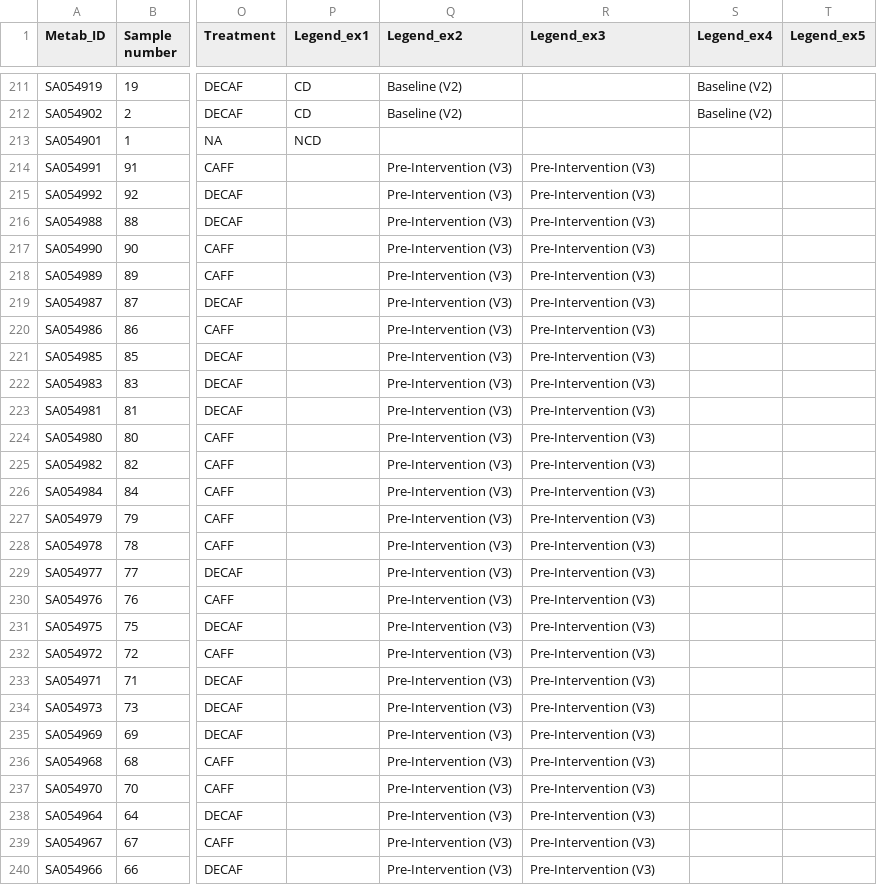
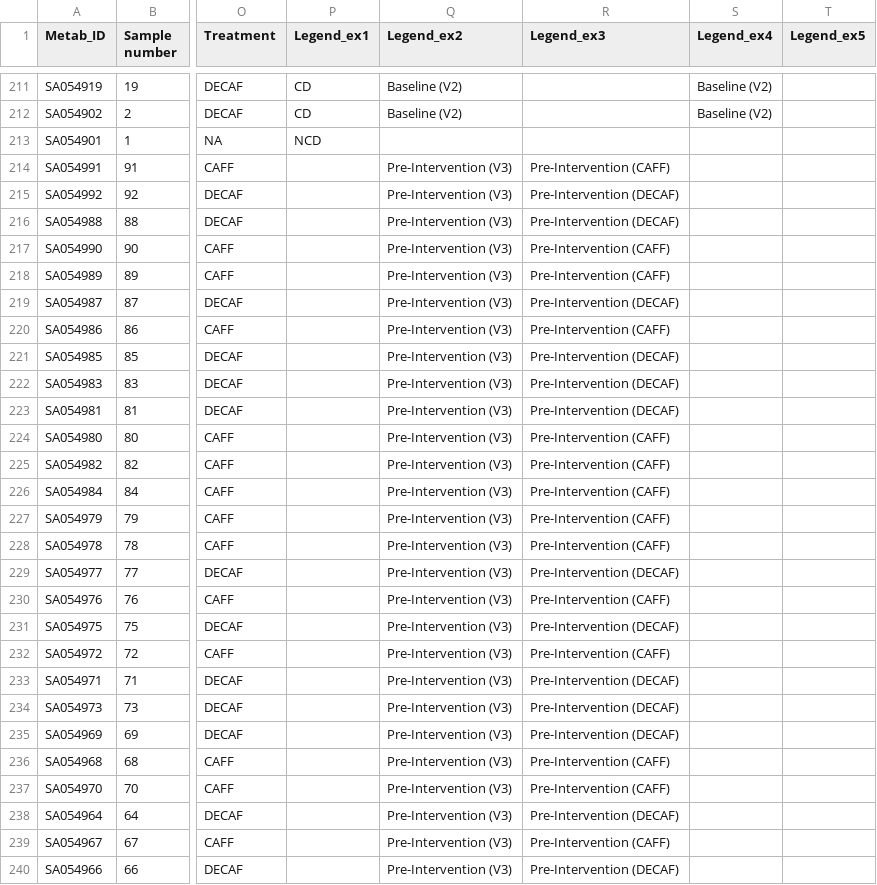
Before and after one commit to thomazbastiaanssen/coffee, a CSV file: raw/keys/metadata_coffee_metab.csv, drawn as a sheet; only a part is shown, gaps mark what is left out; the diff covers the shown part only; the diff names each change by its address in the sheet, - before the commit and + after, or states it on an @@ line.

```diff
--- a/raw/keys/metadata_coffee_metab.csv
+++ b/raw/keys/metadata_coffee_metab.csv
-R214 (Legend_ex3): Pre-Intervention (V3)
+R214 (Legend_ex3): Pre-Intervention (CAFF)
-R215:R216 (Legend_ex3): Pre-Intervention (V3)
+R215:R216 (Legend_ex3): Pre-Intervention (DECAF)
-R217:R218 (Legend_ex3): Pre-Intervention (V3)
+R217:R218 (Legend_ex3): Pre-Intervention (CAFF)
-R219 (Legend_ex3): Pre-Intervention (V3)
+R219 (Legend_ex3): Pre-Intervention (DECAF)
-R220 (Legend_ex3): Pre-Intervention (V3)
+R220 (Legend_ex3): Pre-Intervention (CAFF)
-R221:R223 (Legend_ex3): Pre-Intervention (V3)
+R221:R223 (Legend_ex3): Pre-Intervention (DECAF)
-R224:R228 (Legend_ex3): Pre-Intervention (V3)
+R224:R228 (Legend_ex3): Pre-Intervention (CAFF)
-R229 (Legend_ex3): Pre-Intervention (V3)
+R229 (Legend_ex3): Pre-Intervention (DECAF)
-R230 (Legend_ex3): Pre-Intervention (V3)
+R230 (Legend_ex3): Pre-Intervention (CAFF)
-R231 (Legend_ex3): Pre-Intervention (V3)
+R231 (Legend_ex3): Pre-Intervention (DECAF)
-R232 (Legend_ex3): Pre-Intervention (V3)
+R232 (Legend_ex3): Pre-Intervention (CAFF)
-R233:R235 (Legend_ex3): Pre-Intervention (V3)
+R233:R235 (Legend_ex3): Pre-Intervention (DECAF)
-R236:R237 (Legend_ex3): Pre-Intervention (V3)
+R236:R237 (Legend_ex3): Pre-Intervention (CAFF)
-R238 (Legend_ex3): Pre-Intervention (V3)
+R238 (Legend_ex3): Pre-Intervention (DECAF)
-R239 (Legend_ex3): Pre-Intervention (V3)
+R239 (Legend_ex3): Pre-Intervention (CAFF)
-R240 (Legend_ex3): Pre-Intervention (V3)
+R240 (Legend_ex3): Pre-Intervention (DECAF)
```
Also changed, not shown: 35 edited cells elsewhere in this file, 23 other files.
